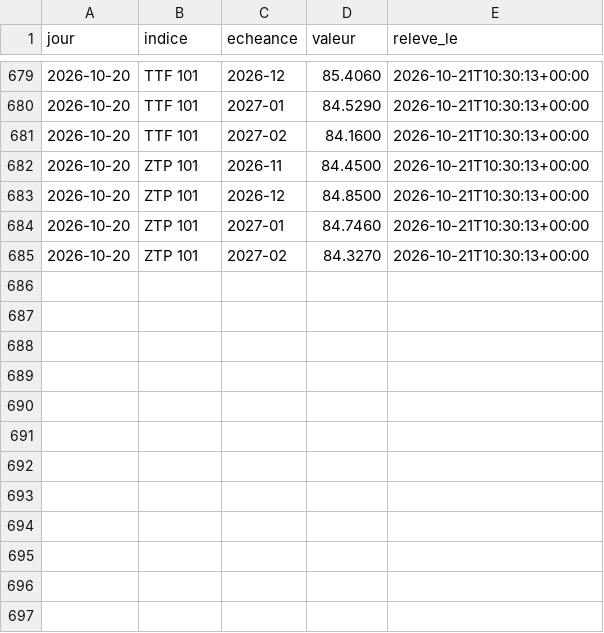
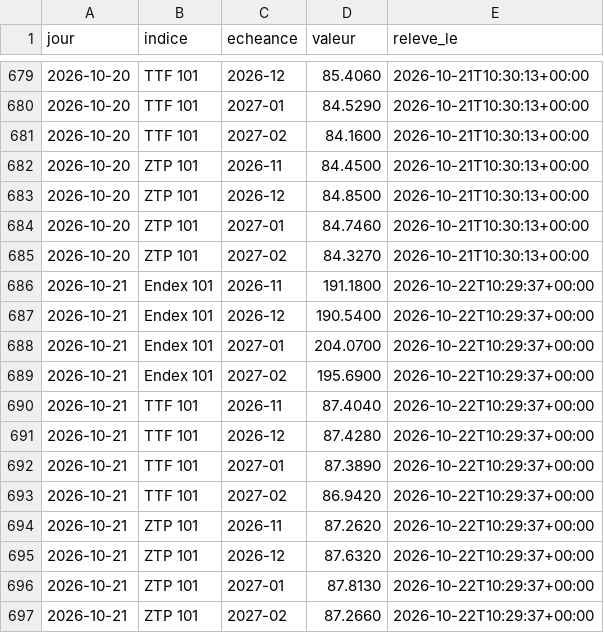
Before and after one commit to amcaw/energy-db, a CSV file: collecte/data/terme_jours.csv, drawn as a sheet; only a part is shown, gaps mark what is left out; the diff names each change by its address in the sheet, - before the commit and + after, or states it on an @@ line.

Commit message:
releve du 2026-10-22

```diff
--- a/collecte/data/terme_jours.csv
+++ b/collecte/data/terme_jours.csv
+row 686: 2026-10-21 | Endex 101 | 2026-11 | 191.1800 | 2026-10-22T10:29:37+00:00
+row 687: 2026-10-21 | Endex 101 | 2026-12 | 190.5400 | 2026-10-22T10:29:37+00:00
+row 688: 2026-10-21 | Endex 101 | 2027-01 | 204.0700 | 2026-10-22T10:29:37+00:00
+row 689: 2026-10-21 | Endex 101 | 2027-02 | 195.6900 | 2026-10-22T10:29:37+00:00
+row 690: 2026-10-21 | TTF 101 | 2026-11 | 87.4040 | 2026-10-22T10:29:37+00:00
+row 691: 2026-10-21 | TTF 101 | 2026-12 | 87.4280 | 2026-10-22T10:29:37+00:00
+row 692: 2026-10-21 | TTF 101 | 2027-01 | 87.3890 | 2026-10-22T10:29:37+00:00
+row 693: 2026-10-21 | TTF 101 | 2027-02 | 86.9420 | 2026-10-22T10:29:37+00:00
+row 694: 2026-10-21 | ZTP 101 | 2026-11 | 87.2620 | 2026-10-22T10:29:37+00:00
+row 695: 2026-10-21 | ZTP 101 | 2026-12 | 87.6320 | 2026-10-22T10:29:37+00:00
+row 696: 2026-10-21 | ZTP 101 | 2027-01 | 87.8130 | 2026-10-22T10:29:37+00:00
+row 697: 2026-10-21 | ZTP 101 | 2027-02 | 87.2660 | 2026-10-22T10:29:37+00:00
```
Also changed, not shown: collecte/data/epex_jours.csv, collecte/data/ttf_jours.csv, 15 other files.
